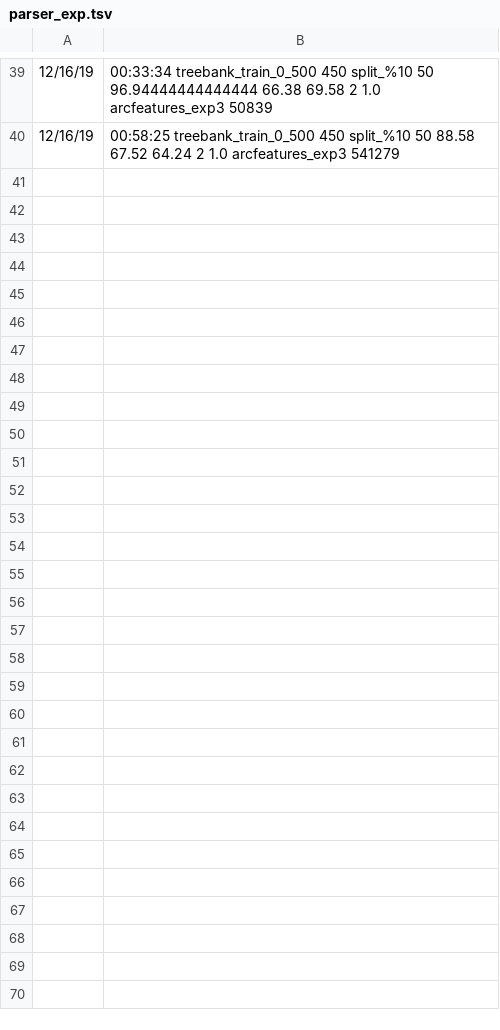
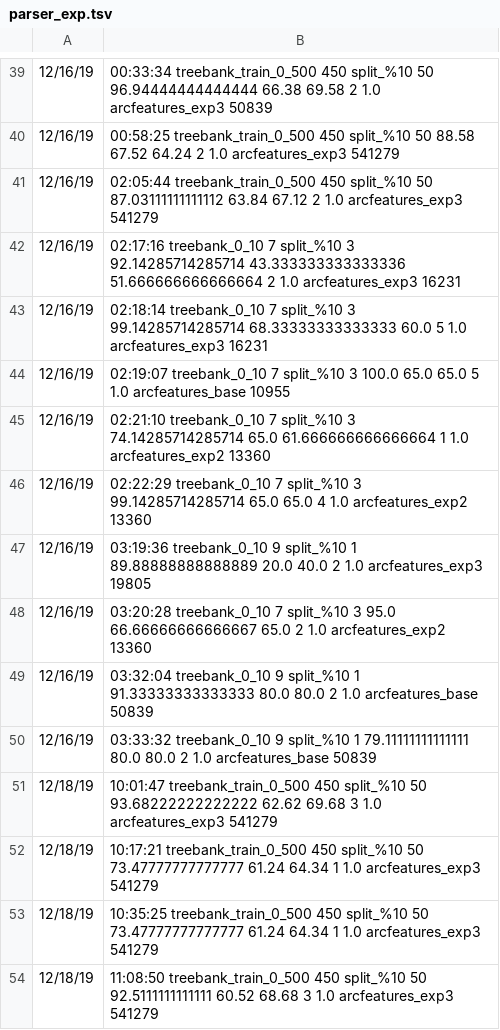
Before and after one commit to TolgaKayadelen/Neural_MSTParser, a TSV file: model/experiments/parser_exp.tsv, drawn as a sheet; only a part is shown, gaps mark what is left out; the diff names each change by its address in the sheet, - before the commit and + after, or states it on an @@ line.

```diff
--- a/model/experiments/parser_exp.tsv
+++ b/model/experiments/parser_exp.tsv
+row 41: 12/16/19 | 02:05:44 treebank_train_0_500 450 split_%10 50 87.03111111111112 63.84 67.12 2 1.0 arcfeatures_exp3 541279
+row 42: 12/16/19 | 02:17:16 treebank_0_10 7 split_%10 3 92.14285714285714 43.333333333333336 51.666666666666664 2 1.0 arcfeatures_exp3 16231
+row 43: 12/16/19 | 02:18:14 treebank_0_10 7 split_%10 3 99.14285714285714 68.33333333333333 60.0 5 1.0 arcfeatures_exp3 16231
+row 44: 12/16/19 | 02:19:07 treebank_0_10 7 split_%10 3 100.0 65.0 65.0 5 1.0 arcfeatures_base 10955
+row 45: 12/16/19 | 02:21:10 treebank_0_10 7 split_%10 3 74.14285714285714 65.0 61.666666666666664 1 1.0 arcfeatures_exp2 13360
+row 46: 12/16/19 | 02:22:29 treebank_0_10 7 split_%10 3 99.14285714285714 65.0 65.0 4 1.0 arcfeatures_exp2 13360
+row 47: 12/16/19 | 03:19:36 treebank_0_10 9 split_%10 1 89.88888888888889 20.0 40.0 2 1.0 arcfeatures_exp3 19805
+row 48: 12/16/19 | 03:20:28 treebank_0_10 7 split_%10 3 95.0 66.66666666666667 65.0 2 1.0 arcfeatures_exp2 13360
+row 49: 12/16/19 | 03:32:04 treebank_0_10 9 split_%10 1 91.33333333333333 80.0 80.0 2 1.0 arcfeatures_base 50839
+row 50: 12/16/19 | 03:33:32 treebank_0_10 9 split_%10 1 79.11111111111111 80.0 80.0 2 1.0 arcfeatures_base 50839
+row 51: 12/18/19 | 10:01:47 treebank_train_0_500 450 split_%10 50 93.68222222222222 62.62 69.68 3 1.0 arcfeatures_exp3 541279
+row 52: 12/18/19 | 10:17:21 treebank_train_0_500 450 split_%10 50 73.47777777777777 61.24 64.34 1 1.0 arcfeatures_exp3 541279
+row 53: 12/18/19 | 10:35:25 treebank_train_0_500 450 split_%10 50 73.47777777777777 61.24 64.34 1 1.0 arcfeatures_exp3 541279
+row 54: 12/18/19 | 11:08:50 treebank_train_0_500 450 split_%10 50 92.5111111111111 60.52 68.68 3 1.0 arcfeatures_exp3 541279
```
Also changed, not shown: 2 other files.
